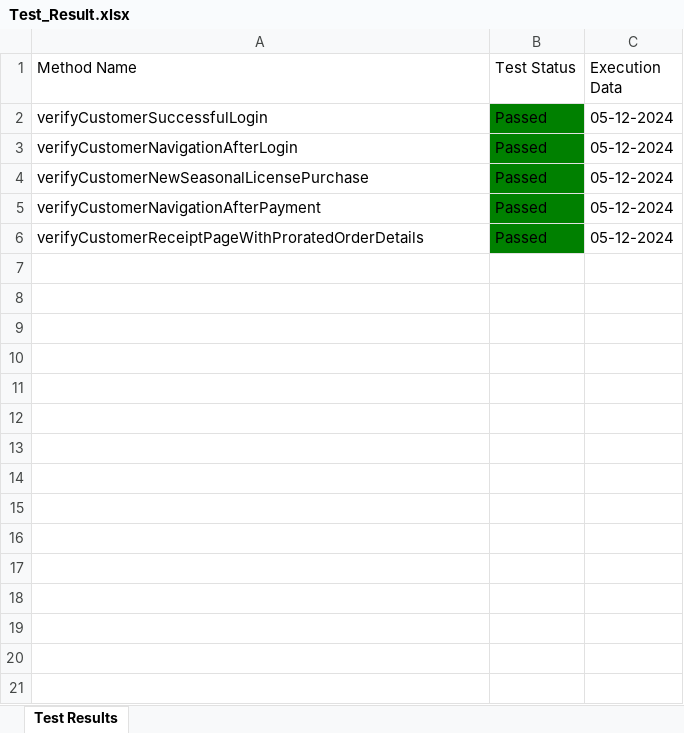
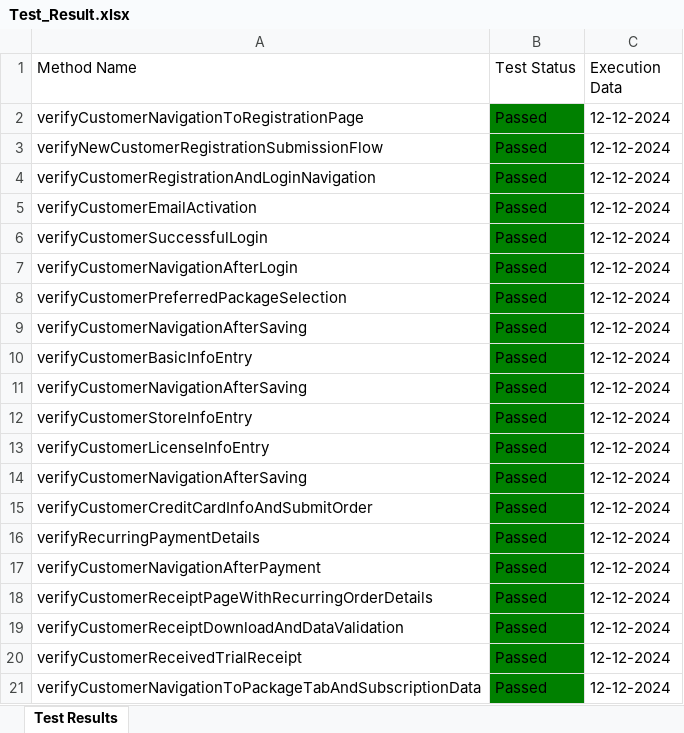
Before and after one commit to Fahim59/MAS_FloraFire, an Excel workbook: Test Results/Test_Result.xlsx, sheet Test Results, drawn as a sheet; values as stored, in another font and other column widths than the file's, no borders; addresses are those after the commit; the diff names each change by its address in the sheet, - before the commit and + after, or states it on an @@ line.

```diff
--- a/Test Results/Test_Result.xlsx (sheet Test Results)
+++ b/Test Results/Test_Result.xlsx (sheet Test Results)
+row 2: verifyCustomerNavigationToRegistrationPage | Passed | 12-12-2024
+row 3: verifyNewCustomerRegistrationSubmissionFlow | Passed | 12-12-2024
+row 4: verifyCustomerRegistrationAndLoginNavigation | Passed | 12-12-2024
+row 5: verifyCustomerEmailActivation | Passed | 12-12-2024
-C6:C8 (Execution Data): 05-12-2024
+C6:C8 (Execution Data): 12-12-2024
-A8 (Method Name): verifyCustomerNewSeasonalLicensePurchase
+A8 (Method Name): verifyCustomerPreferredPackageSelection
+row 9: verifyCustomerNavigationAfterSaving | Passed | 12-12-2024
+row 10: verifyCustomerBasicInfoEntry | Passed | 12-12-2024
+row 11: verifyCustomerNavigationAfterSaving | Passed | 12-12-2024
+row 12: verifyCustomerStoreInfoEntry | Passed | 12-12-2024
+row 13: verifyCustomerLicenseInfoEntry | Passed | 12-12-2024
+row 14: verifyCustomerNavigationAfterSaving | Passed | 12-12-2024
+row 15: verifyCustomerCreditCardInfoAndSubmitOrder | Passed | 12-12-2024
+row 16: verifyRecurringPaymentDetails | Passed | 12-12-2024
-C17:C18 (Execution Data): 05-12-2024
+C17:C18 (Execution Data): 12-12-2024
-A18 (Method Name): verifyCustomerReceiptPageWithProratedOrderDetails
+A18 (Method Name): verifyCustomerReceiptPageWithRecurringOrderDetails
+row 19: verifyCustomerReceiptDownloadAndDataValidation | Passed | 12-12-2024
+row 20: verifyCustomerReceivedTrialReceipt | Passed | 12-12-2024
+row 21: verifyCustomerNavigationToPackageTabAndSubscriptionData | Passed | 12-12-2024
```
Also changed, not shown: 23 other files.
